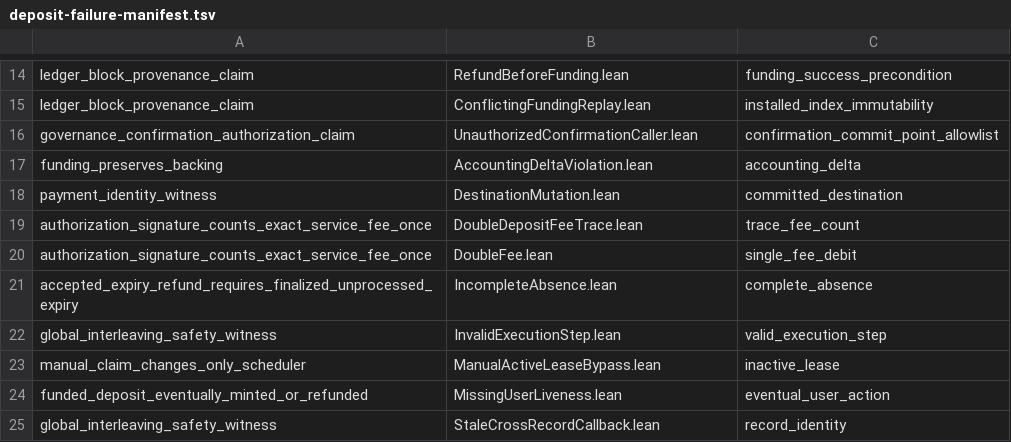
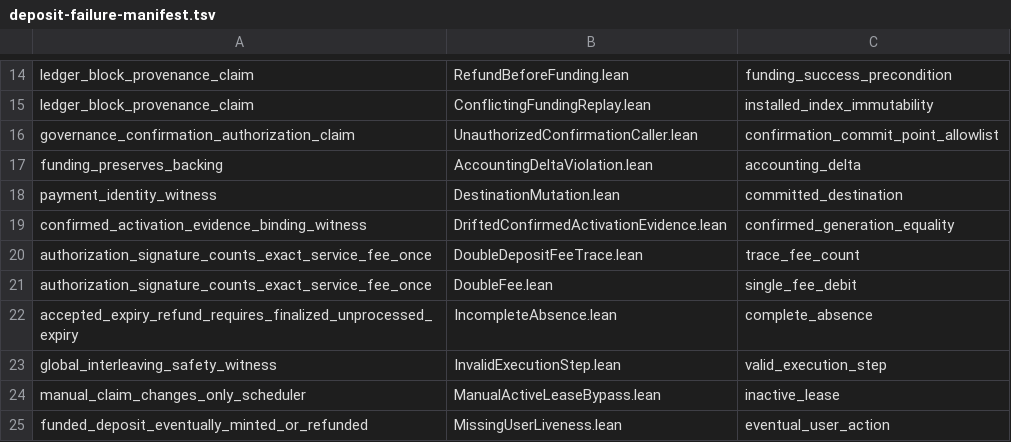
Before and after one commit to humandebri/Bridge, a TSV file: verification/lean/deposit-failure-manifest.tsv, drawn as a sheet; only a part is shown, gaps mark what is left out; the shorter side is filled out with more unchanged rows.

Commit message:
fix(proofs): register confirmed activation drift fixture

```diff
--- a/verification/lean/deposit-failure-manifest.tsv
+++ b/verification/lean/deposit-failure-manifest.tsv
@@ -18,2 +18,3 @@ funding_preserves_backing	AccountingDeltaViolation.lean	accounting_delta
 payment_identity_witness	DestinationMutation.lean	committed_destination
+confirmed_activation_evidence_binding_witness	DriftedConfirmedActivationEvidence.lean	confirmed_generation_equality
 authorization_signature_counts_exact_service_fee_once	DoubleDepositFeeTrace.lean	trace_fee_count
```
Also changed, not shown: 1 other file.
